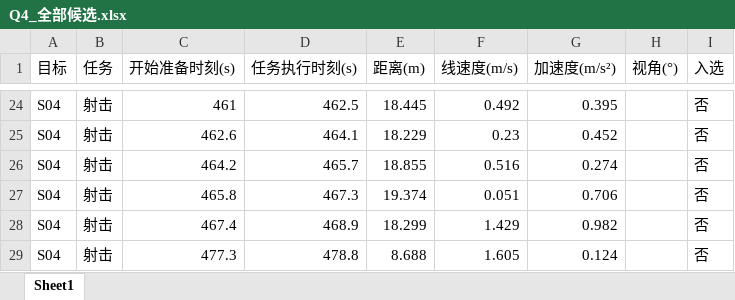
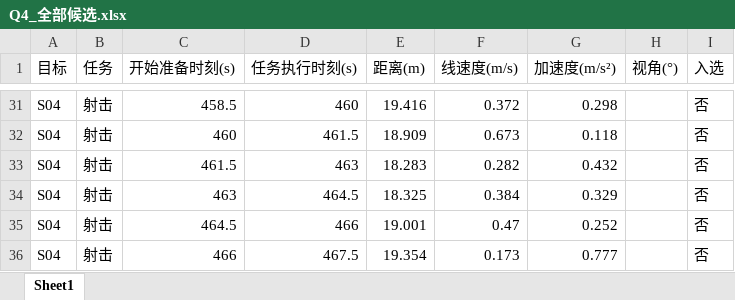
Before and after one commit to 15934110986pmq-debug/JDB-A-26, an Excel workbook: xk/output/Q4_全部候选.xlsx, sheet Sheet1, drawn as a sheet; only a part is shown, gaps mark what is left out; values as stored, in another font and other column widths than the file's, no borders; addresses are those after the commit; the diff covers the shown part only; the diff names each change by its address in the sheet, - before the commit and + after, or states it on an @@ line.

```diff
--- a/xk/output/Q4_全部候选.xlsx (sheet Sheet1)
+++ b/xk/output/Q4_全部候选.xlsx (sheet Sheet1)
-C31 (开始准备时刻(s)): 461
+C31 (开始准备时刻(s)): 458.5
-D31 (任务执行时刻(s)): 462.5
+D31 (任务执行时刻(s)): 460
-E31 (距离(m)): 18.445
+E31 (距离(m)): 19.416
-F31 (线速度(m/s)): 0.492
+F31 (线速度(m/s)): 0.372
-G31 (加速度(m/s²)): 0.395
+G31 (加速度(m/s²)): 0.298
-C32 (开始准备时刻(s)): 462.6
+C32 (开始准备时刻(s)): 460
-D32 (任务执行时刻(s)): 464.1
+D32 (任务执行时刻(s)): 461.5
-E32 (距离(m)): 18.229
+E32 (距离(m)): 18.909
-F32 (线速度(m/s)): 0.23
+F32 (线速度(m/s)): 0.673
-G32 (加速度(m/s²)): 0.452
+G32 (加速度(m/s²)): 0.118
-C33 (开始准备时刻(s)): 464.2
+C33 (开始准备时刻(s)): 461.5
-D33 (任务执行时刻(s)): 465.7
+D33 (任务执行时刻(s)): 463
-E33 (距离(m)): 18.855
+E33 (距离(m)): 18.283
-F33 (线速度(m/s)): 0.516
+F33 (线速度(m/s)): 0.282
-G33 (加速度(m/s²)): 0.274
+G33 (加速度(m/s²)): 0.432
-C34 (开始准备时刻(s)): 465.8
+C34 (开始准备时刻(s)): 463
-D34 (任务执行时刻(s)): 467.3
+D34 (任务执行时刻(s)): 464.5
-E34 (距离(m)): 19.374
+E34 (距离(m)): 18.325
-F34 (线速度(m/s)): 0.051
+F34 (线速度(m/s)): 0.384
-G34 (加速度(m/s²)): 0.706
+G34 (加速度(m/s²)): 0.329
-C35 (开始准备时刻(s)): 467.4
+C35 (开始准备时刻(s)): 464.5
-D35 (任务执行时刻(s)): 468.9
+D35 (任务执行时刻(s)): 466
-E35 (距离(m)): 18.299
+E35 (距离(m)): 19.001
-F35 (线速度(m/s)): 1.429
+F35 (线速度(m/s)): 0.47
-G35 (加速度(m/s²)): 0.982
+G35 (加速度(m/s²)): 0.252
-C36 (开始准备时刻(s)): 477.3
+C36 (开始准备时刻(s)): 466
-D36 (任务执行时刻(s)): 478.8
+D36 (任务执行时刻(s)): 467.5
-E36 (距离(m)): 8.688
+E36 (距离(m)): 19.354
-F36 (线速度(m/s)): 1.605
+F36 (线速度(m/s)): 0.173
-G36 (加速度(m/s²)): 0.124
+G36 (加速度(m/s²)): 0.777
```
Also changed, not shown: 68 added rows, 20 removed rows and 1108 edited cells elsewhere in this sheet, xk/output/Q4_result_filled.xlsx, xk/output/Q4_最终方案.xlsx, 5 other files.
